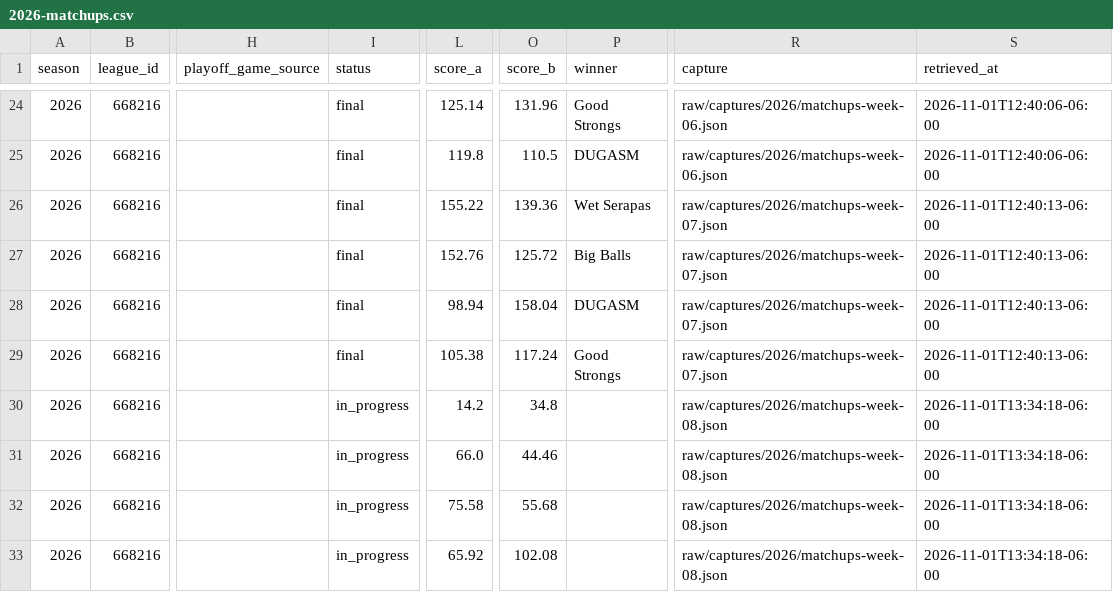
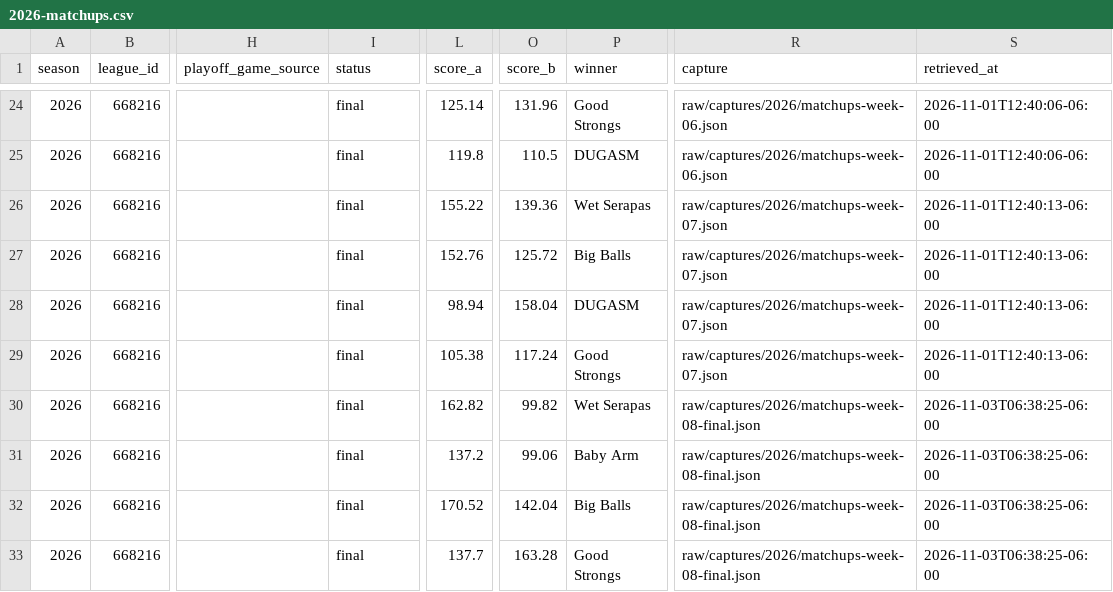
Before and after one commit to mallard2222/deeper-than-gm-data, a CSV file: grok/history/yahoo-ff-668216/results/matchups/2026-matchups.csv, drawn as a sheet; only a part is shown, gaps mark what is left out; the diff names each change by its address in the sheet, - before the commit and + after, or states it on an @@ line.

```diff
--- a/grok/history/yahoo-ff-668216/results/matchups/2026-matchups.csv
+++ b/grok/history/yahoo-ff-668216/results/matchups/2026-matchups.csv
-I30:I33 (status): in_progress
+I30:I33 (status): final
-L30 (score_a): 14.2
+L30 (score_a): 162.82
-O30 (score_b): 34.8
+O30 (score_b): 99.82
-P30 (winner): (empty)
+P30 (winner): Wet Serapas
-R30:R33 (capture): raw/captures/2026/matchups-week-08.json
+R30:R33 (capture): raw/captures/2026/matchups-week-08-final.json
-S30:S33 (retrieved_at): 2026-11-01T13:34:18-06:00
+S30:S33 (retrieved_at): 2026-11-03T06:38:25-06:00
-L31 (score_a): 66.0
+L31 (score_a): 137.2
-O31 (score_b): 44.46
+O31 (score_b): 99.06
-P31 (winner): (empty)
+P31 (winner): Baby Arm
-L32 (score_a): 75.58
+L32 (score_a): 170.52
-O32 (score_b): 55.68
+O32 (score_b): 142.04
-P32 (winner): (empty)
+P32 (winner): Big Balls
-L33 (score_a): 65.92
+L33 (score_a): 137.7
-O33 (score_b): 102.08
+O33 (score_b): 163.28
-P33 (winner): (empty)
+P33 (winner): Good Strongs
```
Also changed, not shown: grok/history/yahoo-ff-668216/results/h2h/h2h-manager-combined.csv, grok/history/yahoo-ff-668216/results/h2h/h2h-manager-regular.csv, 15 other files.
